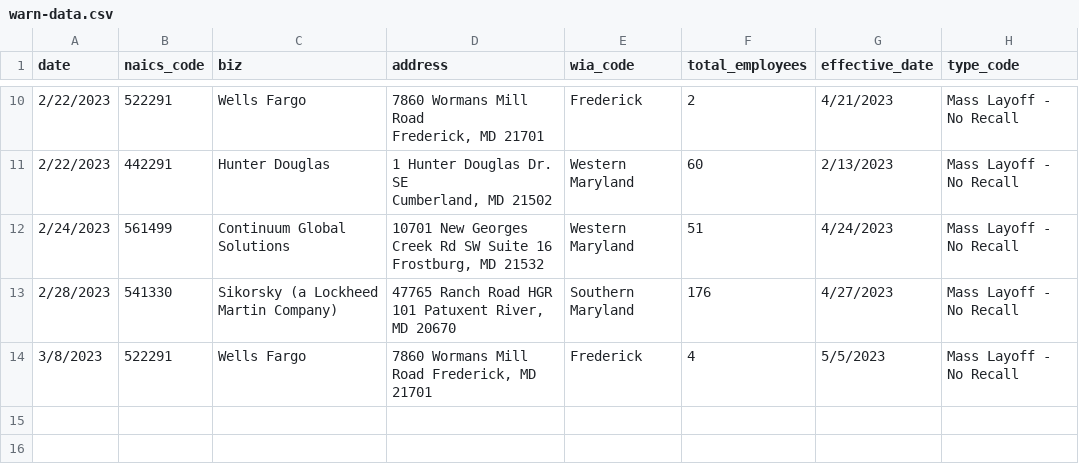
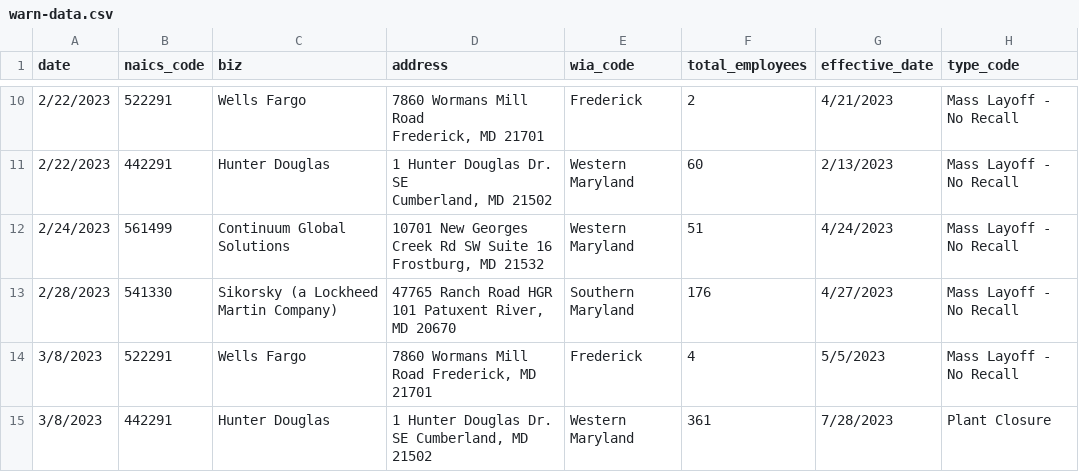
Before and after one commit to aadittambe/first-nicar-github-scraper, a CSV file: warn-data.csv, drawn as a sheet; only a part is shown, gaps mark what is left out.

```diff
--- a/warn-data.csv
+++ b/warn-data.csv
@@ -22 +22,2 @@ No Recall"
 3/8/2023,522291,Wells Fargo,"7860 Wormans Mill Road Frederick, MD 21701",Frederick,4,5/5/2023,Mass Layoff - No Recall
+3/8/2023,442291,Hunter Douglas,"1 Hunter Douglas Dr. SE Cumberland, MD 21502",Western Maryland,361,7/28/2023,Plant Closure
```
